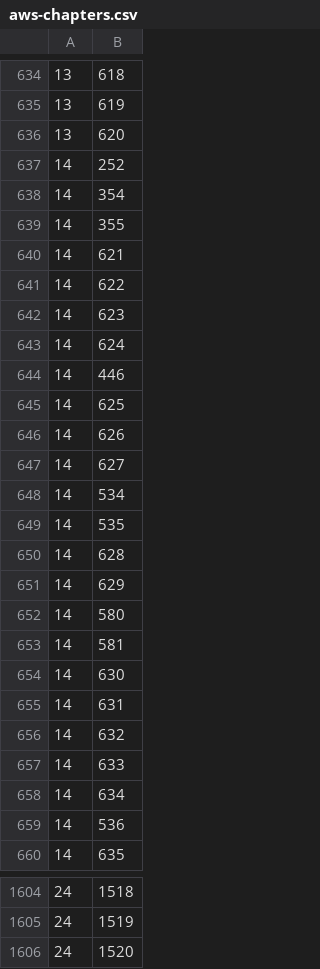
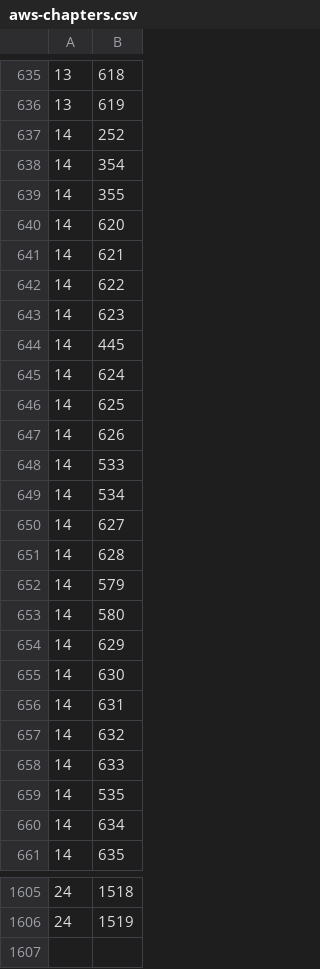
Before and after one commit to bmaupin/android-arabic-flashcards, a CSV file: support/words/aws-chapters.csv, drawn as a sheet; only a part is shown, gaps mark what is left out; the diff covers the shown part only.

```diff
--- a/support/words/aws-chapters.csv
+++ b/support/words/aws-chapters.csv
@@ -635,3 +636,2 @@
 13|619
-13|620
 14|252
@@ -639,2 +639,3 @@
 14|355
+14|620
 14|621
@@ -642,13 +643,13 @@
 14|623
+14|445
 14|624
-14|446
 14|625
 14|626
+14|533
+14|534
 14|627
-14|534
-14|535
 14|628
+14|579
+14|580
 14|629
-14|580
-14|581
 14|630
@@ -657,4 +658,4 @@
 14|633
+14|535
 14|634
-14|536
 14|635
@@ -1605,2 +1606 @@
 24|1519
-24|1520
```
Also changed, not shown: 30 added rows, 29 removed rows, 30 moved rows and 14 edited cells elsewhere in this file, support/words/arabic-words.csv, 1 other file.
